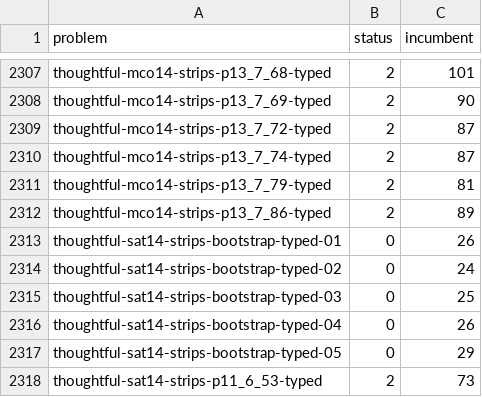
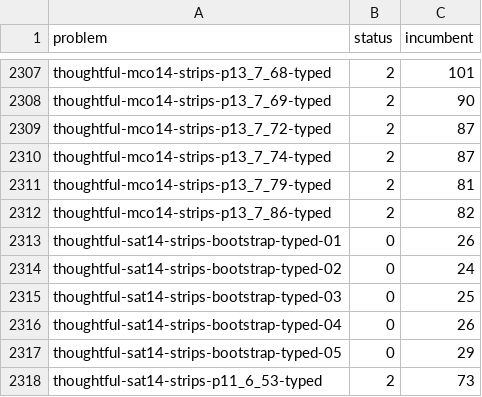
Before and after one commit to Zanzibarr/MIPxHPLUS, a CSV file: results/best_known.csv, drawn as a sheet; only a part is shown, gaps mark what is left out; the diff covers the shown part only.

```diff
--- a/results/best_known.csv
+++ b/results/best_known.csv
@@ -2311,3 +2311,3 @@ thoughtful-mco14-strips-p13_7_74-typed,2,87
 thoughtful-mco14-strips-p13_7_79-typed,2,81
-thoughtful-mco14-strips-p13_7_86-typed,2,89
+thoughtful-mco14-strips-p13_7_86-typed,2,82
 thoughtful-sat14-strips-bootstrap-typed-01,0,26
```
Also changed, not shown: 10 edited cells elsewhere in this file, 8 other files.
